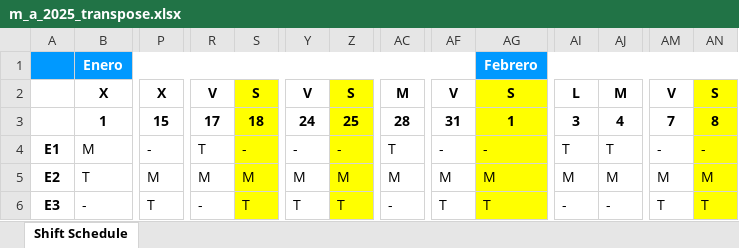
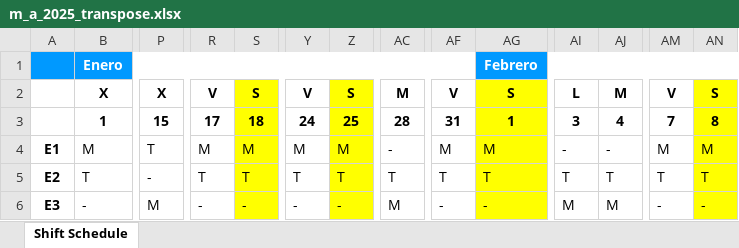
Before and after one commit to mguerrerof/shift-planner, an Excel workbook: notebooks/samples/m_a_2025_transpose.xlsx, sheet Shift Schedule, drawn as a sheet; only a part is shown, gaps mark what is left out; values as stored, in another font and other column widths than the file's, no borders; removed rows and columns are numbered as before the commit, all else as after; rows hold the shown columns only; the diff covers the shown part only; the diff names each change by its address in the sheet, - before the commit and + after, or states it on an @@ line.

```diff
--- a/notebooks/samples/m_a_2025_transpose.xlsx (sheet Shift Schedule)
+++ b/notebooks/samples/m_a_2025_transpose.xlsx (sheet Shift Schedule)
-P4: -
+P4: T
-R4: T
+R4: M
-S4: -
+S4: M
-Y4: -
+Y4: M
-Z4: -
+Z4: M
-AC4: T
+AC4: -
-AF4: -
+AF4: M
-AG4: -
+AG4: M
-AI4: T
+AI4: -
-AJ4: T
+AJ4: -
-AM4: -
+AM4: M
-AN4: -
+AN4: M
-P5: M
+P5: -
-R5: M
+R5: T
-S5: M
+S5: T
-Y5: M
+Y5: T
-Z5: M
+Z5: T
-AC5: M
+AC5: T
-AF5: M
+AF5: T
-AG5: M
+AG5: T
-AI5: M
+AI5: T
-AJ5: M
+AJ5: T
-AM5: M
+AM5: T
-AN5: M
+AN5: T
-row 6: E3 | - | T | - | T | T | T | - | T | T | - | - | T | T
+row 6: E3 | - | M | - | - | - | - | M | - | - | M | M | - | -
```
Also changed, not shown: 576 edited cells elsewhere in this sheet, notebooks/samples/m_a_2025.xlsx, 1 other file.
